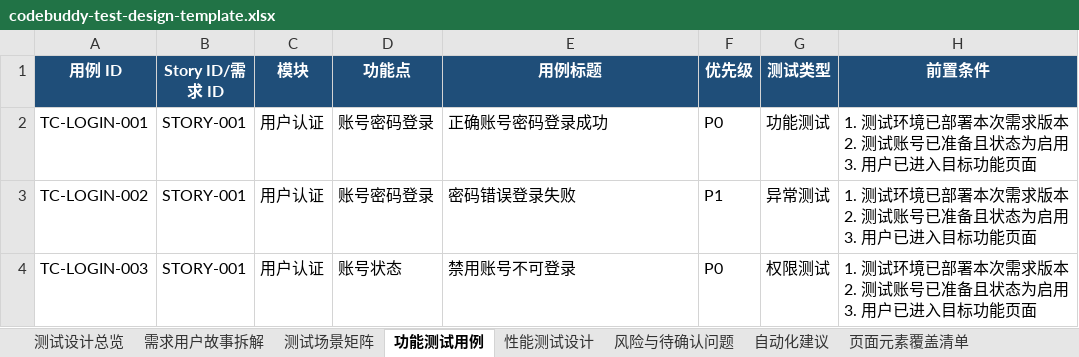
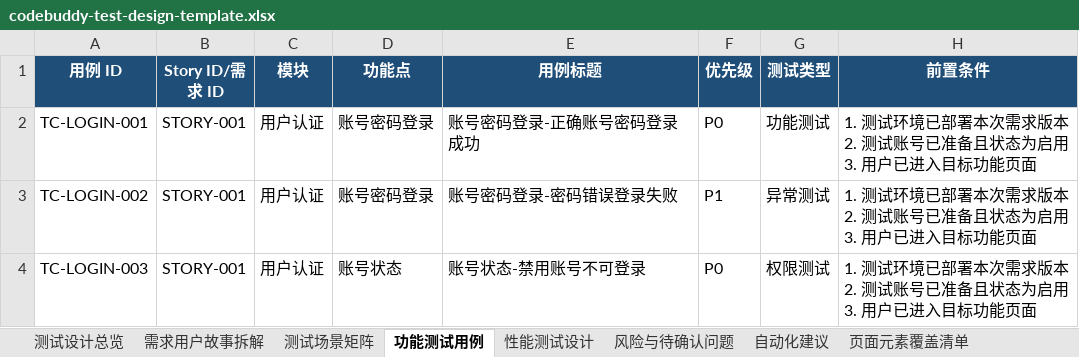
Before and after one commit to sdssee/test_case_gen, an Excel workbook: docs/test-design/codebuddy-test-design-template.xlsx, sheet 功能测试用例, drawn as a sheet; only a part is shown; values as stored, in another font and other column widths than the file's, no borders; the diff names each change by its address in the sheet, - before the commit and + after, or states it on an @@ line.

```diff
--- a/docs/test-design/codebuddy-test-design-template.xlsx (sheet 功能测试用例)
+++ b/docs/test-design/codebuddy-test-design-template.xlsx (sheet 功能测试用例)
-E2 (用例标题): 正确账号密码登录成功
+E2 (用例标题): 账号密码登录-正确账号密码登录成功
-E3 (用例标题): 密码错误登录失败
+E3 (用例标题): 账号密码登录-密码错误登录失败
-E4 (用例标题): 禁用账号不可登录
+E4 (用例标题): 账号状态-禁用账号不可登录
```
Also changed, not shown: 11 other files.
